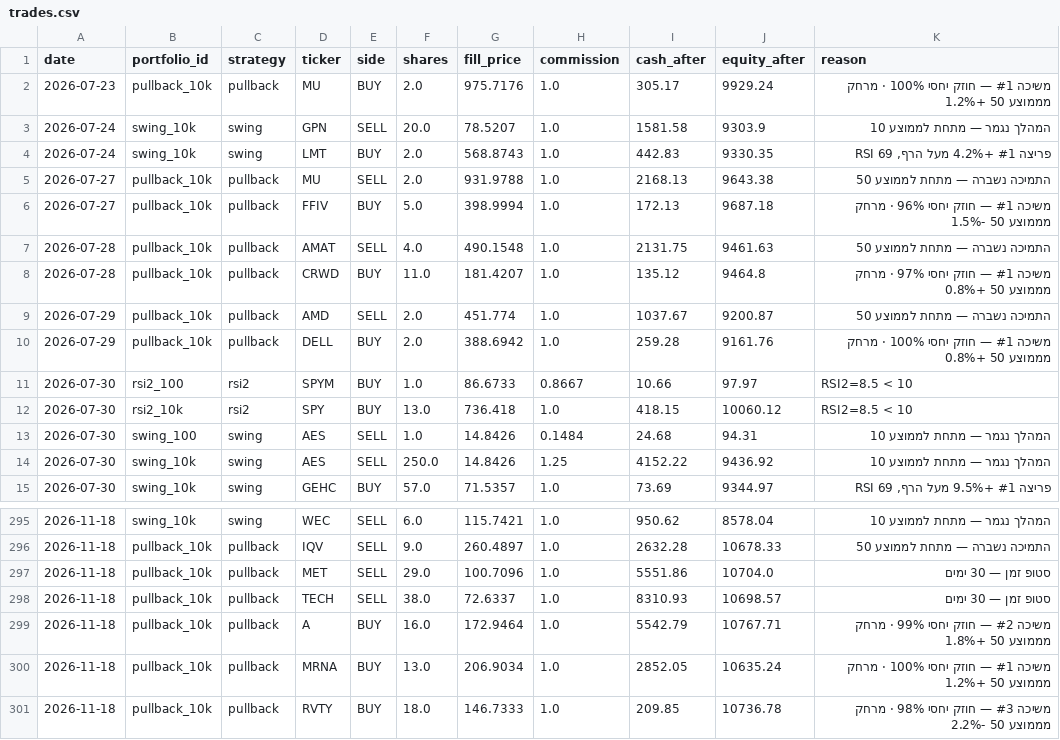
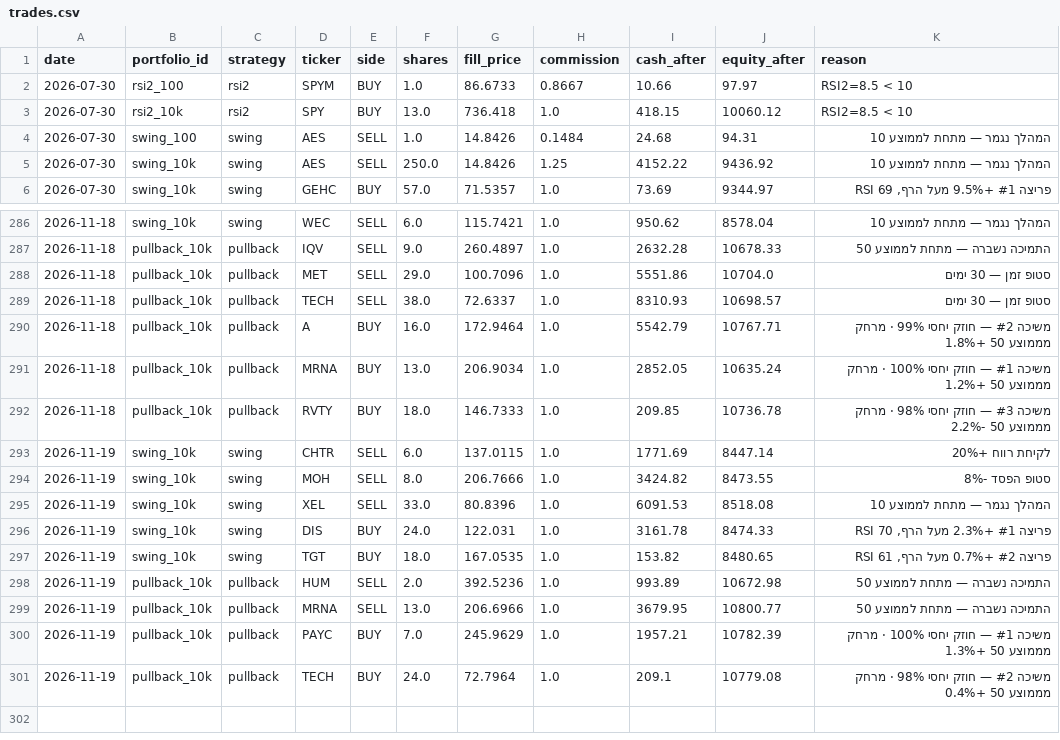
Before and after one commit to funzi7/agent-memory, a CSV file: paper-trader/trades.csv, drawn as a sheet; only a part is shown, gaps mark what is left out; removed rows and columns are numbered as before the commit, all else as after; the diff names each change by its address in the sheet, - before the commit and + after, or states it on an @@ line.

Commit message:
paper-trader state: 2026-11-20

```diff
--- a/paper-trader/trades.csv
+++ b/paper-trader/trades.csv
-row 2: 2026-07-23 | pullback_10k | pullback | MU | BUY | 2.0 | 975.7176 | 1.0 | 305.17 | 9929.24 | משיכה #1 — חוזק יחסי 100% · מרחק מממוצע 50 +1.2%
-row 3: 2026-07-24 | swing_10k | swing | GPN | SELL | 20.0 | 78.5207 | 1.0 | 1581.58 | 9303.9 | המהלך נגמר — מתחת לממוצע 10
-row 4: 2026-07-24 | swing_10k | swing | LMT | BUY | 2.0 | 568.8743 | 1.0 | 442.83 | 9330.35 | פריצה #1 +4.2% מעל הרף, RSI 69
-row 5: 2026-07-27 | pullback_10k | pullback | MU | SELL | 2.0 | 931.9788 | 1.0 | 2168.13 | 9643.38 | התמיכה נשברה — מתחת לממוצע 50
-row 6: 2026-07-27 | pullback_10k | pullback | FFIV | BUY | 5.0 | 398.9994 | 1.0 | 172.13 | 9687.18 | משיכה #1 — חוזק יחסי 96% · מרחק מממוצע 50 -1.5%
-row 7: 2026-07-28 | pullback_10k | pullback | AMAT | SELL | 4.0 | 490.1548 | 1.0 | 2131.75 | 9461.63 | התמיכה נשברה — מתחת לממוצע 50
-row 8: 2026-07-28 | pullback_10k | pullback | CRWD | BUY | 11.0 | 181.4207 | 1.0 | 135.12 | 9464.8 | משיכה #1 — חוזק יחסי 97% · מרחק מממוצע 50 +0.8%
-row 9: 2026-07-29 | pullback_10k | pullback | AMD | SELL | 2.0 | 451.774 | 1.0 | 1037.67 | 9200.87 | התמיכה נשברה — מתחת לממוצע 50
-row 10: 2026-07-29 | pullback_10k | pullback | DELL | BUY | 2.0 | 388.6942 | 1.0 | 259.28 | 9161.76 | משיכה #1 — חוזק יחסי 100% · מרחק מממוצע 50 +0.8%
+row 293: 2026-11-19 | swing_10k | swing | CHTR | SELL | 6.0 | 137.0115 | 1.0 | 1771.69 | 8447.14 | לקיחת רווח +20%
+row 294: 2026-11-19 | swing_10k | swing | MOH | SELL | 8.0 | 206.7666 | 1.0 | 3424.82 | 8473.55 | סטופ הפסד -8%
+row 295: 2026-11-19 | swing_10k | swing | XEL | SELL | 33.0 | 80.8396 | 1.0 | 6091.53 | 8518.08 | המהלך נגמר — מתחת לממוצע 10
+row 296: 2026-11-19 | swing_10k | swing | DIS | BUY | 24.0 | 122.031 | 1.0 | 3161.78 | 8474.33 | פריצה #1 +2.3% מעל הרף, RSI 70
+row 297: 2026-11-19 | swing_10k | swing | TGT | BUY | 18.0 | 167.0535 | 1.0 | 153.82 | 8480.65 | פריצה #2 +0.7% מעל הרף, RSI 61
+row 298: 2026-11-19 | pullback_10k | pullback | HUM | SELL | 2.0 | 392.5236 | 1.0 | 993.89 | 10672.98 | התמיכה נשברה — מתחת לממוצע 50
+row 299: 2026-11-19 | pullback_10k | pullback | MRNA | SELL | 13.0 | 206.6966 | 1.0 | 3679.95 | 10800.77 | התמיכה נשברה — מתחת לממוצע 50
+row 300: 2026-11-19 | pullback_10k | pullback | PAYC | BUY | 7.0 | 245.9629 | 1.0 | 1957.21 | 10782.39 | משיכה #1 — חוזק יחסי 100% · מרחק מממוצע 50 +1.3%
+row 301: 2026-11-19 | pullback_10k | pullback | TECH | BUY | 24.0 | 72.7964 | 1.0 | 209.1 | 10779.08 | משיכה #2 — חוזק יחסי 98% · מרחק מממוצע 50 +0.4%
```
